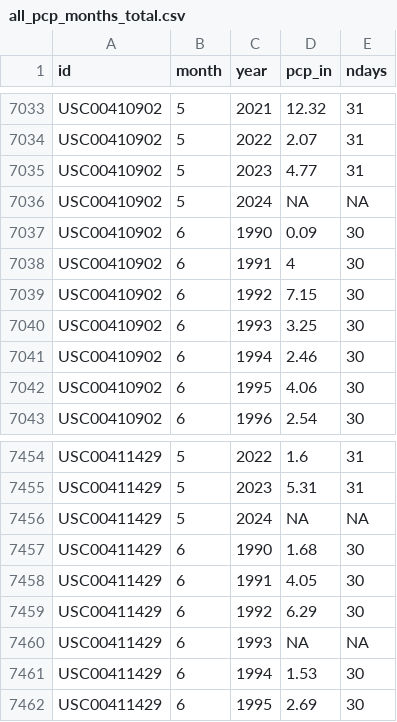
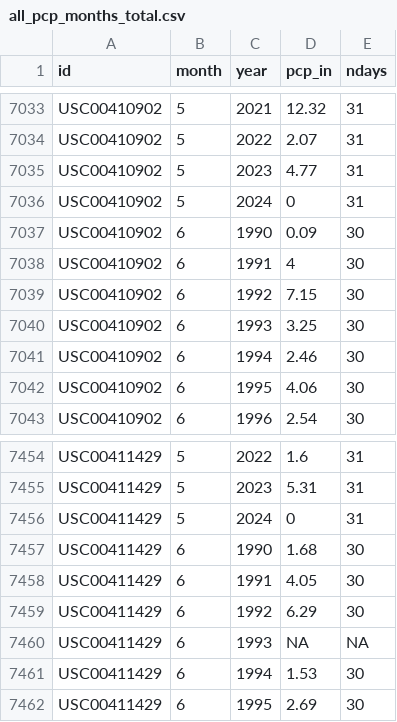
Before and after one commit to dathere/boerne-dashboard, a CSV file: boerne-water-supply/data/pcp/all_pcp_months_total.csv, drawn as a sheet; only a part is shown, gaps mark what is left out.

```diff
--- a/boerne-water-supply/data/pcp/all_pcp_months_total.csv
+++ b/boerne-water-supply/data/pcp/all_pcp_months_total.csv
@@ -7035,3 +7035,3 @@
 "USC00410902",5,2023,4.77,31
-"USC00410902",5,2024,NA,NA
+"USC00410902",5,2024,0,31
 "USC00410902",6,1990,0.09,30
@@ -7455,3 +7455,3 @@
 "USC00411429",5,2023,5.31,31
-"USC00411429",5,2024,NA,NA
+"USC00411429",5,2024,0,31
 "USC00411429",6,1990,1.68,30
```
Also changed, not shown: boerne-water-supply/data/reservoirs/all_reservoir_stats.csv, boerne-water-supply/data/streamflow/all_stream_data.csv, 6 other files.
